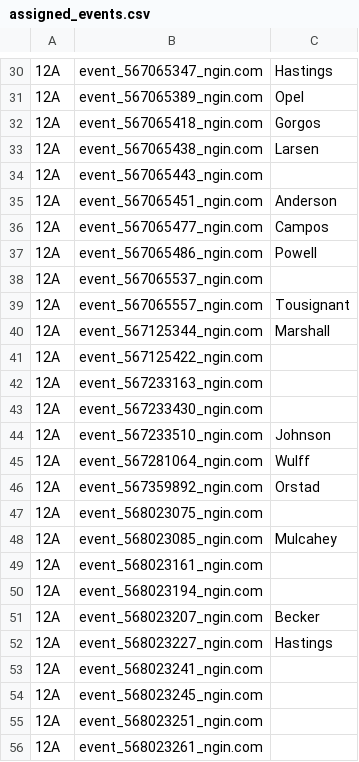
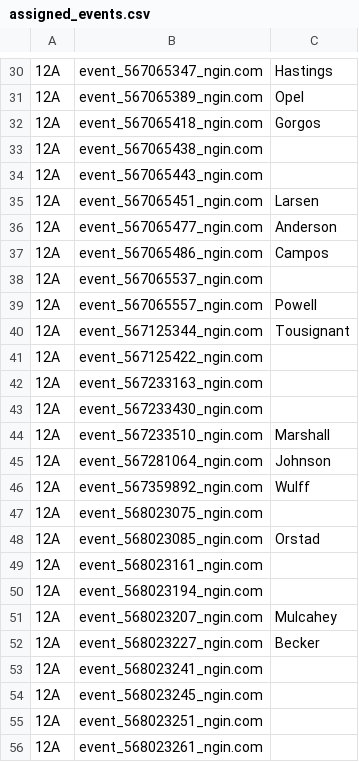
Before and after one commit to norm0/lockerroom, a CSV file: assigned_events.csv, drawn as a sheet; only a part is shown, gaps mark what is left out; the diff covers the shown part only; the diff names each change by its address in the sheet, - before the commit and + after, or states it on an @@ line.

```diff
--- a/assigned_events.csv
+++ b/assigned_events.csv
-C33: Larsen
+C33: (empty)
-C35: Anderson
+C35: Larsen
-C36: Campos
+C36: Anderson
-C37: Powell
+C37: Campos
-C39: Tousignant
+C39: Powell
-C40: Marshall
+C40: Tousignant
-C44: Johnson
+C44: Marshall
-C45: Wulff
+C45: Johnson
-C46: Orstad
+C46: Wulff
-C48: Mulcahey
+C48: Orstad
-C51: Becker
+C51: Mulcahey
-C52: Hastings
+C52: Becker
```
Also changed, not shown: 1 added row and 49 edited cells elsewhere in this file, 4 other files.
